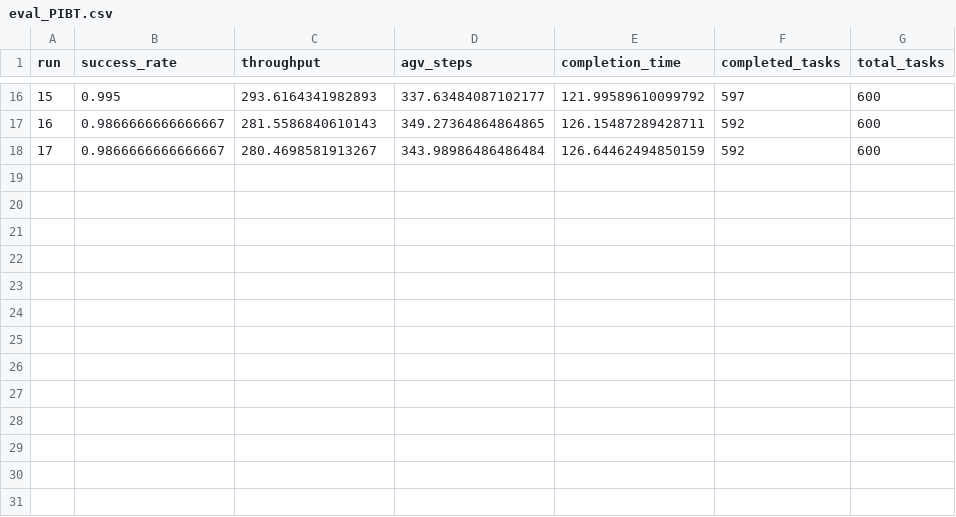
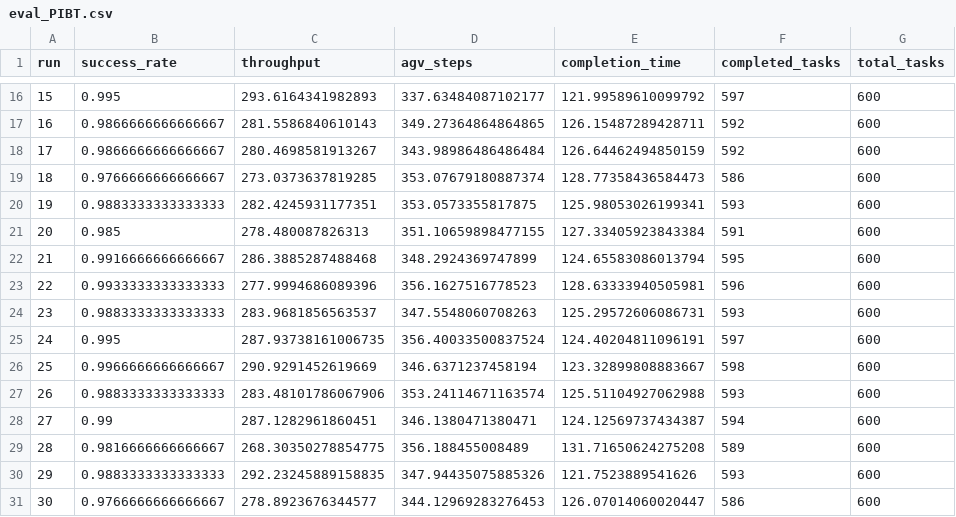
Before and after one commit to jssangy/LIMA, a CSV file: results/eval_PIBT.csv, drawn as a sheet; only a part is shown, gaps mark what is left out.

```diff
--- a/results/eval_PIBT.csv
+++ b/results/eval_PIBT.csv
@@ -18 +18,14 @@ run,success_rate,throughput,agv_steps,completion_time,completed_tasks,total_task
 17,0.9866666666666667,280.4698581913267,343.98986486486484,126.64462494850159,592,600
+18,0.9766666666666667,273.0373637819285,353.07679180887374,128.77358436584473,586,600
+19,0.9883333333333333,282.4245931177351,353.0573355817875,125.98053026199341,593,600
+20,0.985,278.480087826313,351.10659898477155,127.33405923843384,591,600
+21,0.9916666666666667,286.3885287488468,348.2924369747899,124.65583086013794,595,600
+22,0.9933333333333333,277.9994686089396,356.1627516778523,128.63333940505981,596,600
+23,0.9883333333333333,283.9681856563537,347.5548060708263,125.29572606086731,593,600
+24,0.995,287.93738161006735,356.40033500837524,124.40204811096191,597,600
+25,0.9966666666666667,290.9291452619669,346.6371237458194,123.32899808883667,598,600
+26,0.9883333333333333,283.48101786067906,353.24114671163574,125.51104927062988,593,600
+27,0.99,287.1282961860451,346.1380471380471,124.12569737434387,594,600
+28,0.9816666666666667,268.30350278854775,356.188455008489,131.71650624275208,589,600
+29,0.9883333333333333,292.23245889158835,347.94435075885326,121.7523889541626,593,600
+30,0.9766666666666667,278.8923676344577,344.12969283276453,126.07014060020447,586,600
```
Also changed, not shown: 7 other files.
